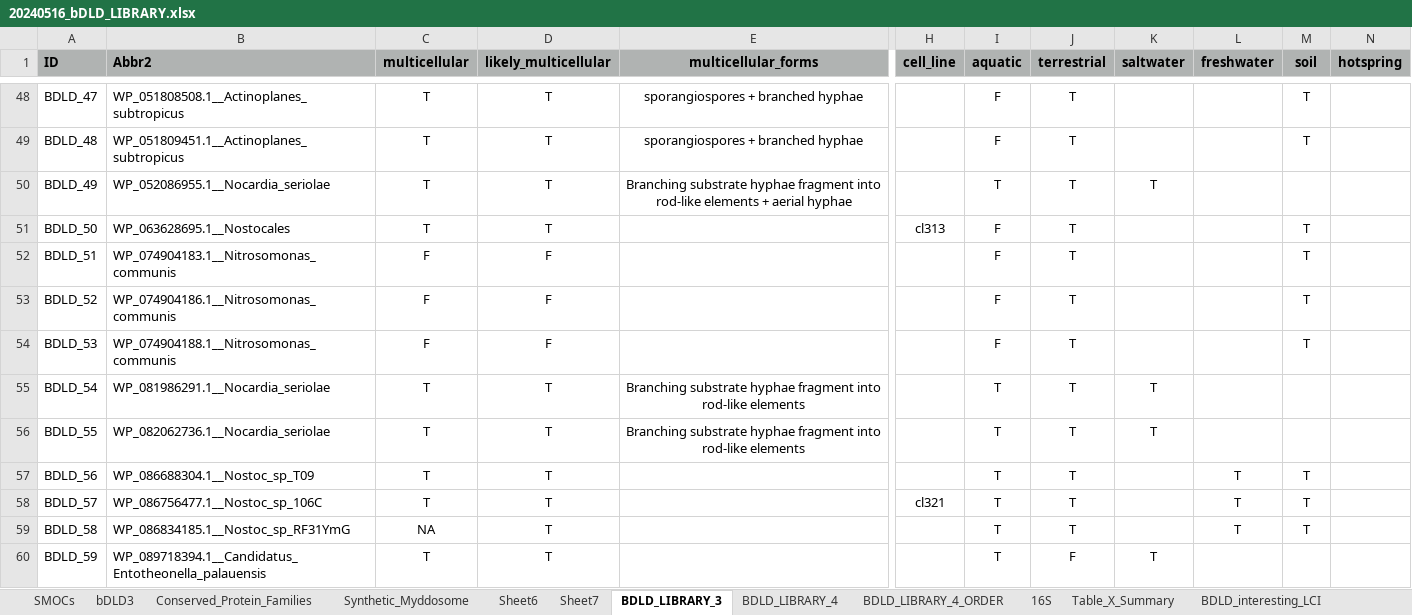
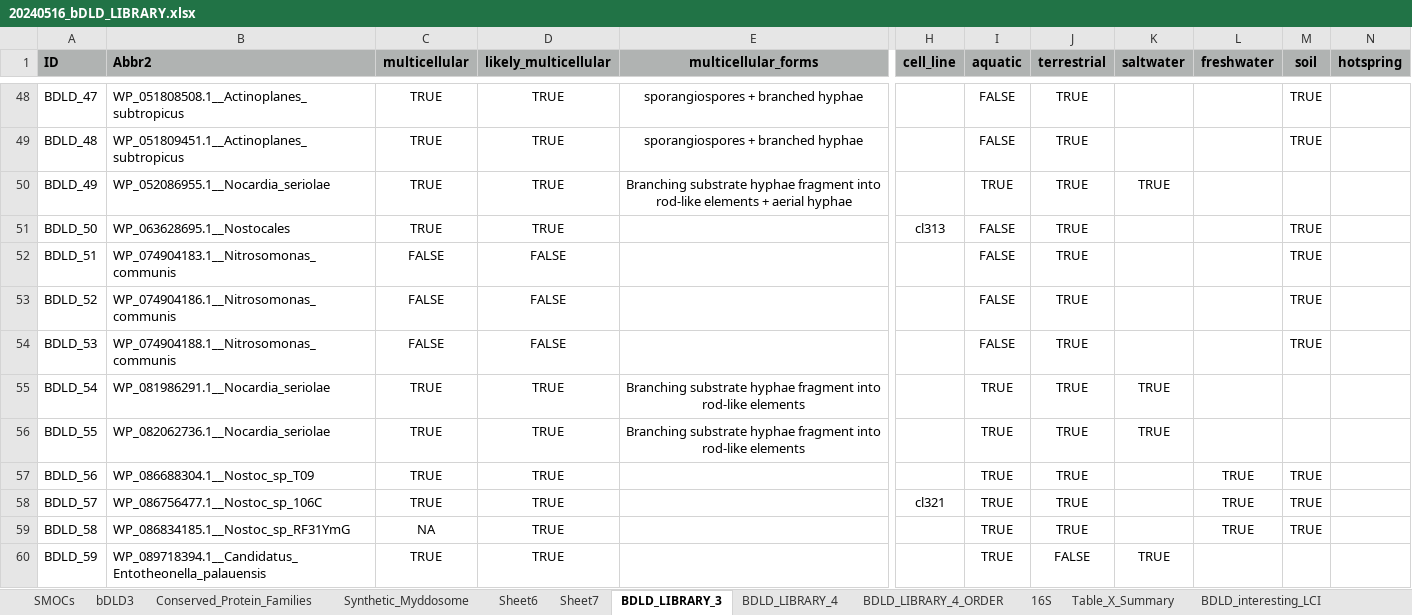
Before and after one commit to tlobnow/coding_universe, an Excel workbook: SOTA/01_raw_data/20240516_bDLD_LIBRARY.xlsx, sheet BDLD_LIBRARY_3, drawn as a sheet; only a part is shown, gaps mark what is left out; values as stored, in another font and other column widths than the file's, no borders; charts and pictures not drawn; the diff covers the shown part only; the diff names each change by its address in the sheet, - before the commit and + after, or states it on an @@ line.

```diff
--- a/SOTA/01_raw_data/20240516_bDLD_LIBRARY.xlsx (sheet BDLD_LIBRARY_3)
+++ b/SOTA/01_raw_data/20240516_bDLD_LIBRARY.xlsx (sheet BDLD_LIBRARY_3)
-C48:C51 (multicellular): T
+C48:C51 (multicellular): TRUE
-D48:D51 (likely_multicellular): T
+D48:D51 (likely_multicellular): TRUE
-I48:I49 (aquatic): F
+I48:I49 (aquatic): FALSE
-J48:J59 (terrestrial): T
+J48:J59 (terrestrial): TRUE
-M48:M49 (soil): T
+M48:M49 (soil): TRUE
-I50 (aquatic): T
+I50 (aquatic): TRUE
-K50 (saltwater): T
+K50 (saltwater): TRUE
-I51:I54 (aquatic): F
+I51:I54 (aquatic): FALSE
-M51:M54 (soil): T
+M51:M54 (soil): TRUE
-C52:C54 (multicellular): F
+C52:C54 (multicellular): FALSE
-D52:D54 (likely_multicellular): F
+D52:D54 (likely_multicellular): FALSE
-C55:C58 (multicellular): T
+C55:C58 (multicellular): TRUE
-D55:D60 (likely_multicellular): T
+D55:D60 (likely_multicellular): TRUE
-I55:I60 (aquatic): T
+I55:I60 (aquatic): TRUE
-K55:K56 (saltwater): T
+K55:K56 (saltwater): TRUE
-L57:L59 (freshwater): T
+L57:L59 (freshwater): TRUE
-M57:M59 (soil): T
+M57:M59 (soil): TRUE
-C60 (multicellular): T
+C60 (multicellular): TRUE
-J60 (terrestrial): F
+J60 (terrestrial): FALSE
-K60 (saltwater): T
+K60 (saltwater): TRUE
```
Also changed, not shown: 364 edited cells elsewhere in this sheet, sheet bDLD3, sheet BDLD_LIBRARY_4, sheet Sheet6, sheet Table_X_Summary, sheet BDLD_interesting_LCI, 20 other files.
